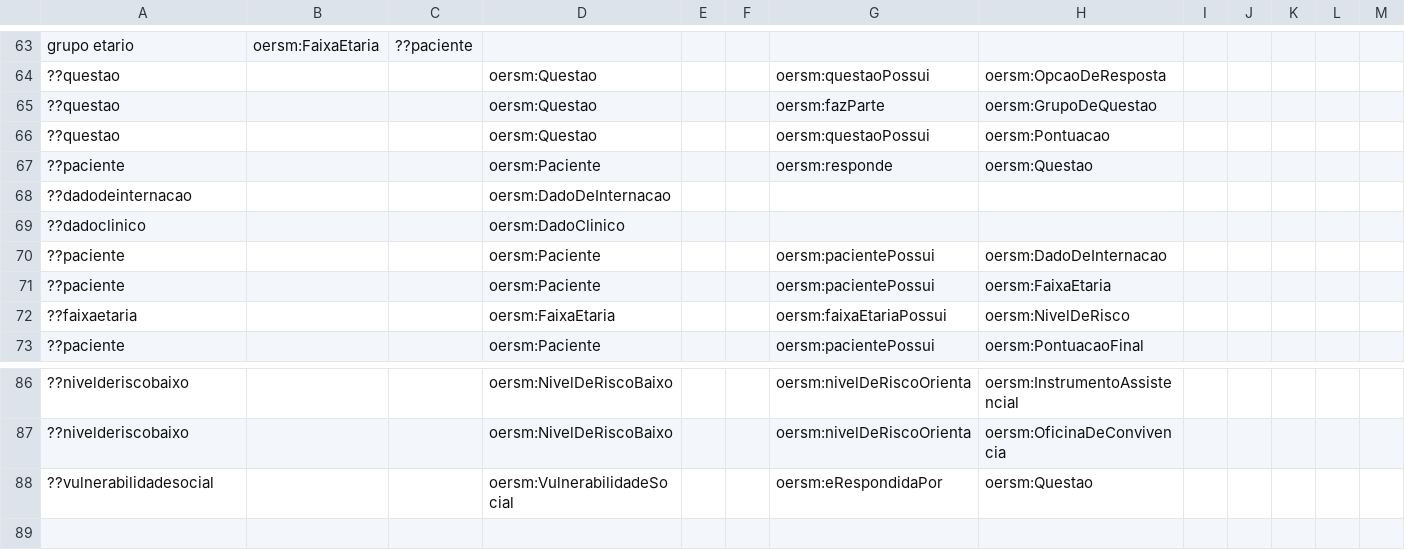
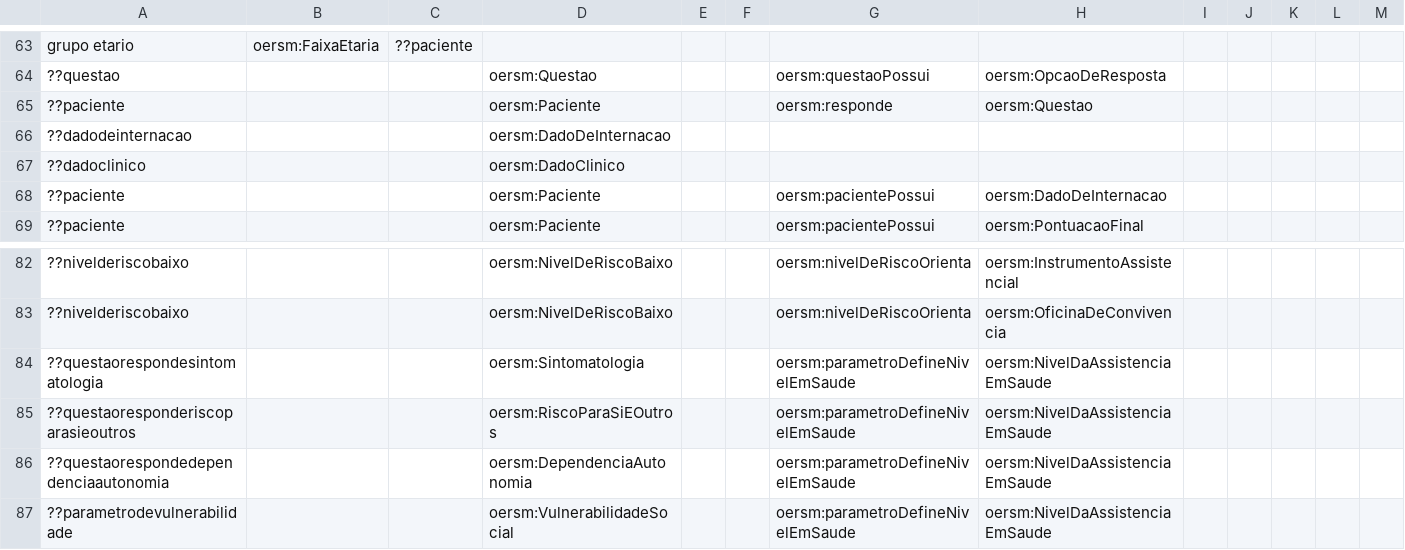
Before and after one commit to evaldo/homogenise, a CSV file: ExampleProject/input/DM/exampleDM.csv, drawn as a sheet; only a part is shown, gaps mark what is left out; the diff covers the shown part only.

Commit message:
Modificação para responder à quinta questão de competência

```diff
--- a/ExampleProject/input/DM/exampleDM.csv
+++ b/ExampleProject/input/DM/exampleDM.csv
@@ -65,2 +64,0 @@ grupo etario,oersm:FaixaEtaria,??paciente,,,,,,,,,,,,
-??questao,,,oersm:Questao,,,oersm:fazParte,oersm:GrupoDeQuestao,,,,,,,
-??questao,,,oersm:Questao,,,oersm:questaoPossui,oersm:Pontuacao,,,,,,,
@@ -71,2 +68,0 @@ grupo etario,oersm:FaixaEtaria,??paciente,,,,,,,,,,,,
-??paciente,,,oersm:Paciente,,,oersm:pacientePossui,oersm:FaixaEtaria,,,,,,,
-??faixaetaria,,,oersm:FaixaEtaria,,,oersm:faixaEtariaPossui,oersm:NivelDeRisco,,,,,,,
@@ -88 +84,4 @@ grupo etario,oersm:FaixaEtaria,??paciente,,,,,,,,,,,,
-??vulnerabilidadesocial,,,oersm:VulnerabilidadeSocial,,,oersm:eRespondidaPor,oersm:Questao,,,,,,,
+??questaorespondesintomatologia,,,oersm:Sintomatologia,,,oersm:parametroDefineNivelEmSaude,oersm:NivelDaAssistenciaEmSaude,,,,,
+??questaoresponderiscoparasieoutros,,,oersm:RiscoParaSiEOutros,,,oersm:parametroDefineNivelEmSaude,oersm:NivelDaAssistenciaEmSaude,,,,,
+??questaorespondedependenciaautonomia,,,oersm:DependenciaAutonomia,,,oersm:parametroDefineNivelEmSaude,oersm:NivelDaAssistenciaEmSaude,,,,,
+??parametrodevulnerabilidade,,,oersm:VulnerabilidadeSocial,,,oersm:parametroDefineNivelEmSaude,oersm:NivelDaAssistenciaEmSaude,,,,,
```
Also changed, not shown: 2 added rows, 2 removed rows and 34 edited cells elsewhere in this file, ExampleProject/config/Infosheet.csv, ExampleProject/config/prefixes.csv, 9 other files.
